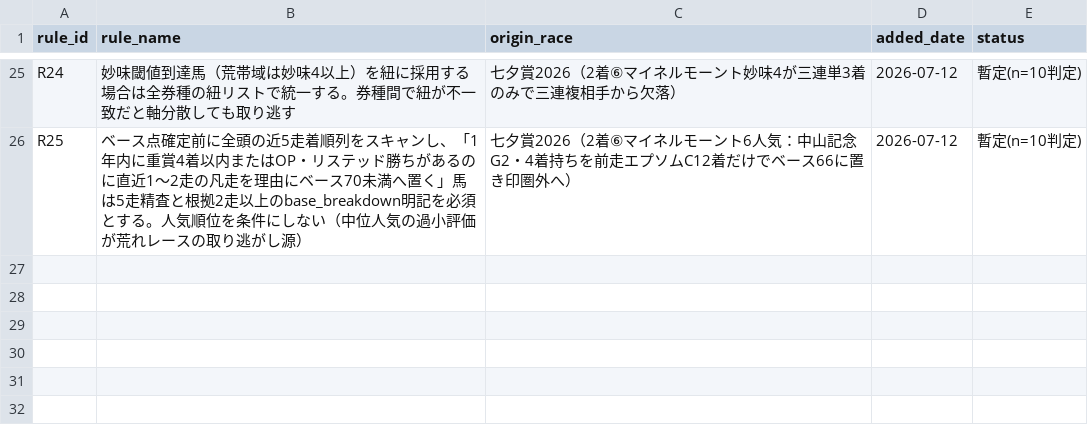
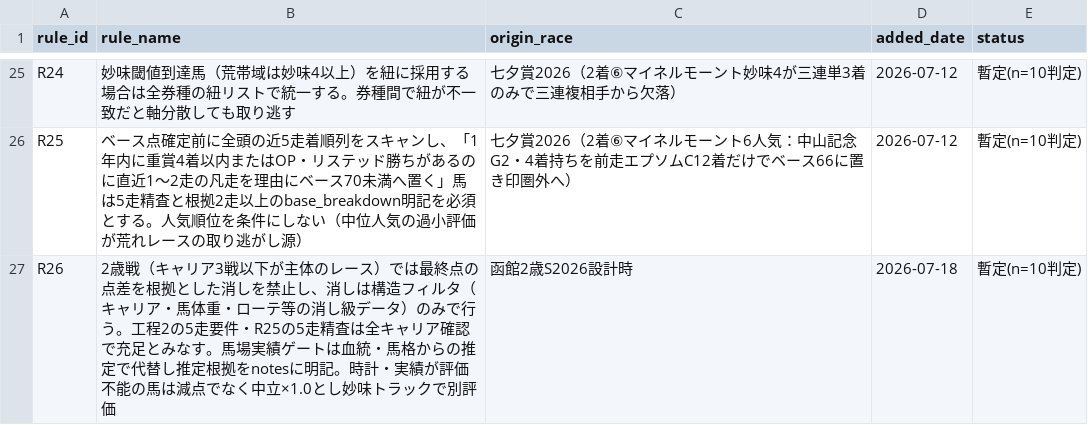
Before and after one commit to Atoyr/keiba, a CSV file: log/rules_master.csv, drawn as a sheet; only a part is shown, gaps mark what is left out.

```diff
--- a/log/rules_master.csv
+++ b/log/rules_master.csv
@@ -26 +26,2 @@ R24,妙味閾値到達馬（荒帯域は妙味4以上）を紐に採用する場
 R25,ベース点確定前に全頭の近5走着順列をスキャンし、「1年内に重賞4着以内またはOP・リステッド勝ちがあるのに直近1〜2走の凡走を理由にベース70未満へ置く」馬は5走精査と根拠2走以上のbase_breakdown明記を必須とする。人気順位を条件にしない（中位人気の過小評価が荒れレースの取り逃がし源）,七夕賞2026（2着⑥マイネルモーント6人気：中山記念G2・4着持ちを前走エプソムC12着だけでベース66に置き印圏外へ）,2026-07-12,暫定(n=10判定)
+R26,2歳戦（キャリア3戦以下が主体のレース）では最終点の点差を根拠とした消しを禁止し、消しは構造フィルタ（キャリア・馬体重・ローテ等の消し級データ）のみで行う。工程2の5走要件・R25の5走精査は全キャリア確認で充足とみなす。馬場実績ゲートは血統・馬格からの推定で代替し推定根拠をnotesに明記。時計・実績が評価不能の馬は減点でなく中立×1.0とし妙味トラックで別評価,函館2歳S2026設計時,2026-07-18,暫定(n=10判定)
```
Also changed, not shown: 3 other files.
